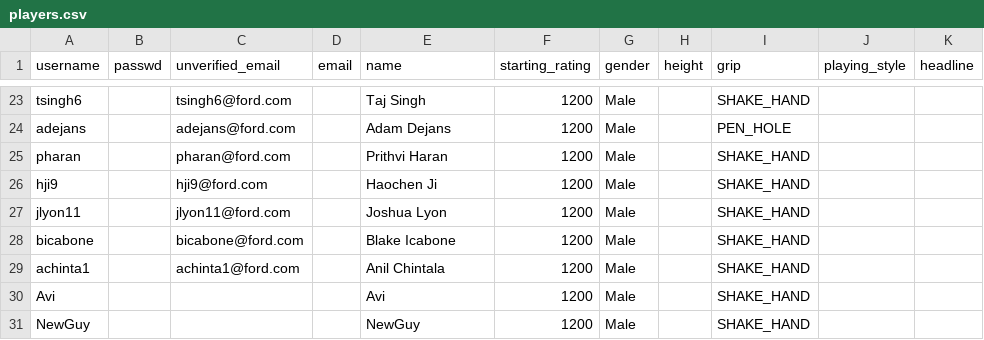
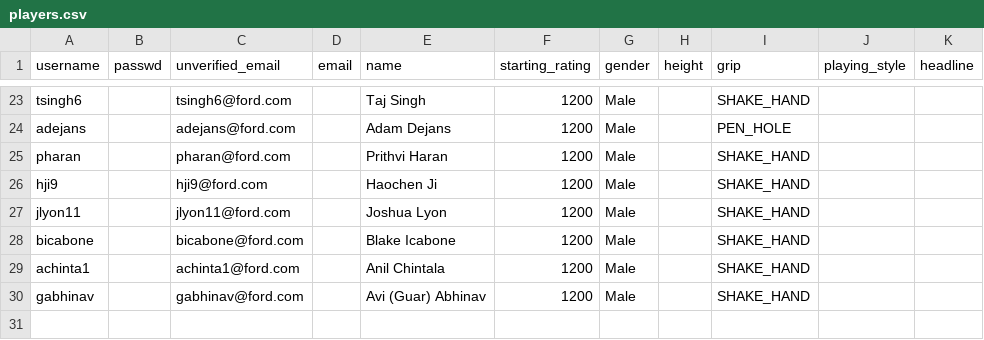
Before and after one commit to gamesguru/usatt-db, a CSV file: data/players.csv, drawn as a sheet; only a part is shown, gaps mark what is left out.

Commit message:
update players.csv

```diff
--- a/data/players.csv
+++ b/data/players.csv
@@ -29,3 +29,2 @@ bicabone,,bicabone@ford.com,,Blake Icabone,1200,Male,,SHAKE_HAND,,
 achinta1,,achinta1@ford.com,,Anil Chintala,1200,Male,,SHAKE_HAND,,
-Avi,,,,Avi,1200,Male,,SHAKE_HAND,,
-NewGuy,,,,NewGuy,1200,Male,,SHAKE_HAND,,
+gabhinav,,gabhinav@ford.com,,Avi (Guar) Abhinav,1200,Male,,SHAKE_HAND,,
```
